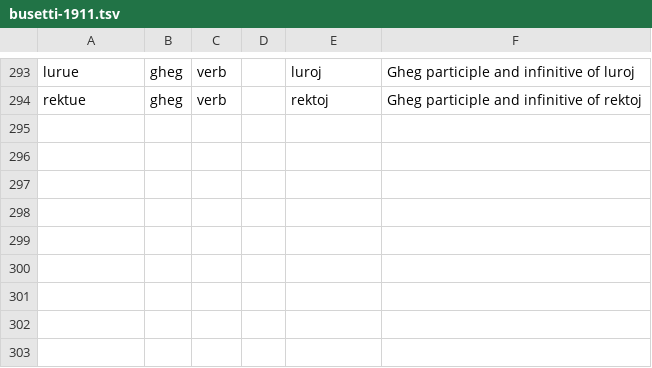
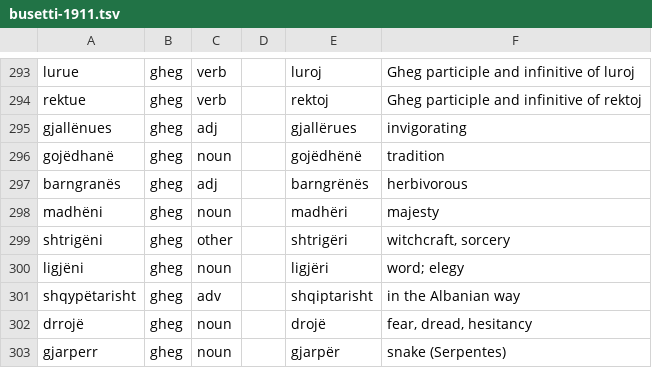
Before and after one commit to EndritRushiti/FjaloriShqip, a TSV file: dialekte/busetti-1911.tsv, drawn as a sheet; only a part is shown, gaps mark what is left out.

```diff
--- a/dialekte/busetti-1911.tsv
+++ b/dialekte/busetti-1911.tsv
@@ -294 +294,10 @@ lurue	gheg	verb		luroj	Gheg participle and infinitive of luroj
 rektue	gheg	verb		rektoj	Gheg participle and infinitive of rektoj		
+gjallënues	gheg	adj		gjallërues	invigorating		
+gojëdhanë	gheg	noun		gojëdhënë	tradition		
+barngranës	gheg	adj		barngrënës	herbivorous		
+madhëni	gheg	noun		madhëri	majesty		
+shtrigëni	gheg	other		shtrigëri	witchcraft, sorcery		
+ligjëni	gheg	noun		ligjëri	word; elegy		
+shqypëtarisht	gheg	adv		shqiptarisht	in the Albanian way		
+drrojë	gheg	noun		drojë	fear, dread, hesitancy		
+gjarperr	gheg	noun		gjarpër	snake (Serpentes)		
```
Also changed, not shown: dialekte/bashkimi-1908.tsv, dialekte/hahn-1854.tsv, 1 other file.
